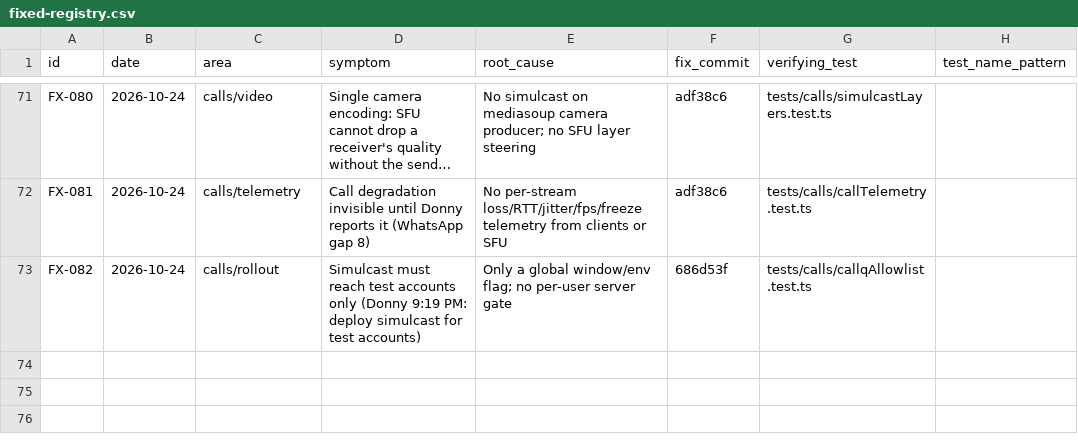
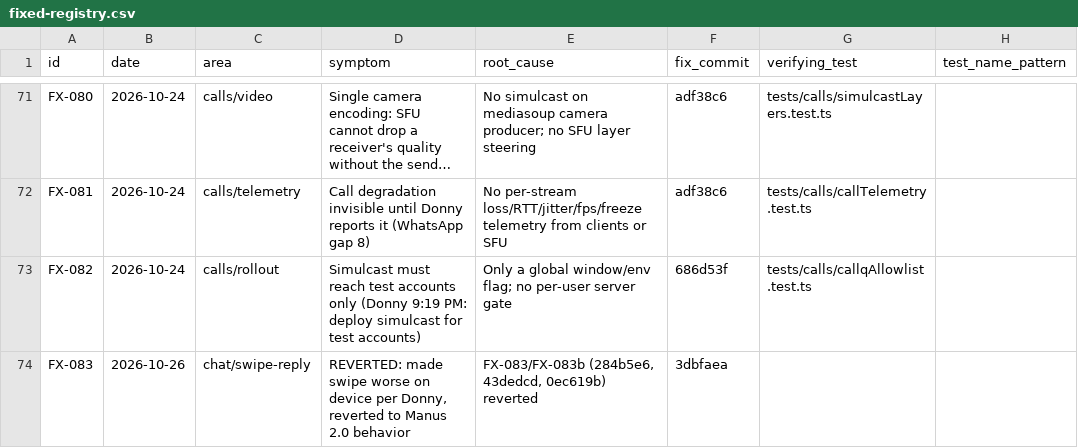
Before and after one commit to donnydey22/openlounge, a CSV file: docs/fixed-registry.csv, drawn as a sheet; only a part is shown, gaps mark what is left out; long unchanged cells end in ….

Commit message:
registry: FX-083 reverted — made swipe worse on device per Donny, reverted to Manus 2.0 behavior

```diff
--- a/docs/fixed-registry.csv
+++ b/docs/fixed-registry.csv
@@ -73 +73,2 @@ FX-081,2026-10-24,calls/telemetry,"Call degradation invisible until Donny report
 FX-082,2026-10-24,calls/rollout,"Simulcast must reach test accounts only (Donny 9:19 PM: deploy simulcast for test accounts)","Only a global window/env flag; no per-user server gate",686d53f,tests/calls/callqAllowlist.test.ts,
+FX-083,2026-10-26,chat/swipe-reply,"REVERTED: made swipe worse on device per Donny, reverted to Manus 2.0 behavior","FX-083/FX-083b (284b5e6, 43dedcd, 0ec619b) reverted",3dbfaea,,
```
